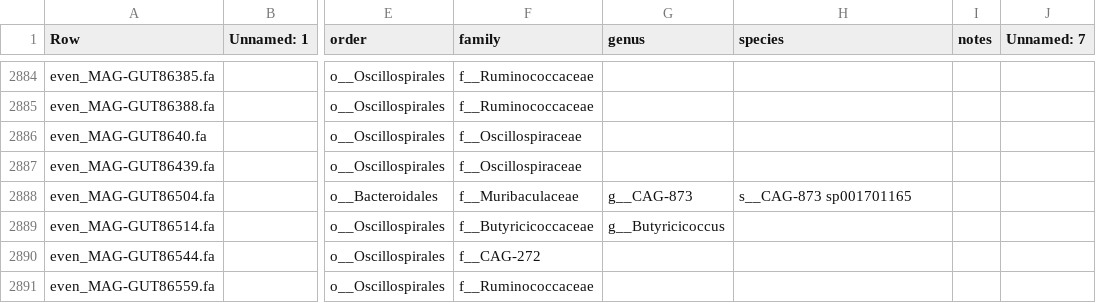
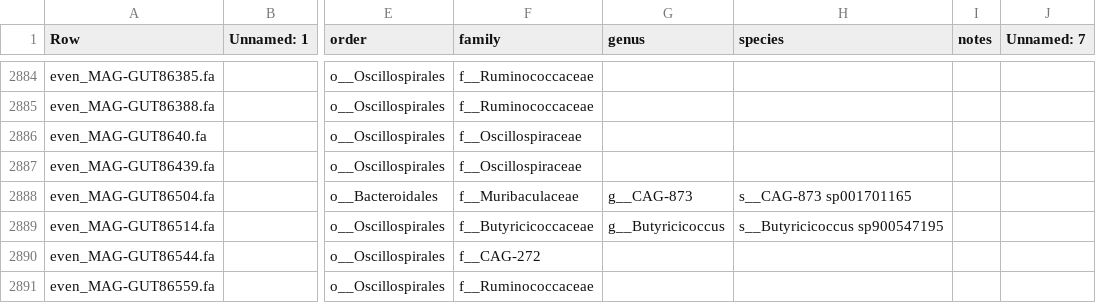
Before and after one commit to wxli0/MT-MAG, a CSV file: outputs-HGR-r202/HGR-r202-prediction-full-path.csv, drawn as a sheet; only a part is shown, gaps mark what is left out; the diff covers the shown part only; the diff names each change by its address in the sheet, - before the commit and + after, or states it on an @@ line.

```diff
--- a/outputs-HGR-r202/HGR-r202-prediction-full-path.csv
+++ b/outputs-HGR-r202/HGR-r202-prediction-full-path.csv
-H2889 (species): (empty)
+H2889 (species): s__Butyricicoccus sp900547195
```
Also changed, not shown: 5 edited cells elsewhere in this file, 6 other files.
